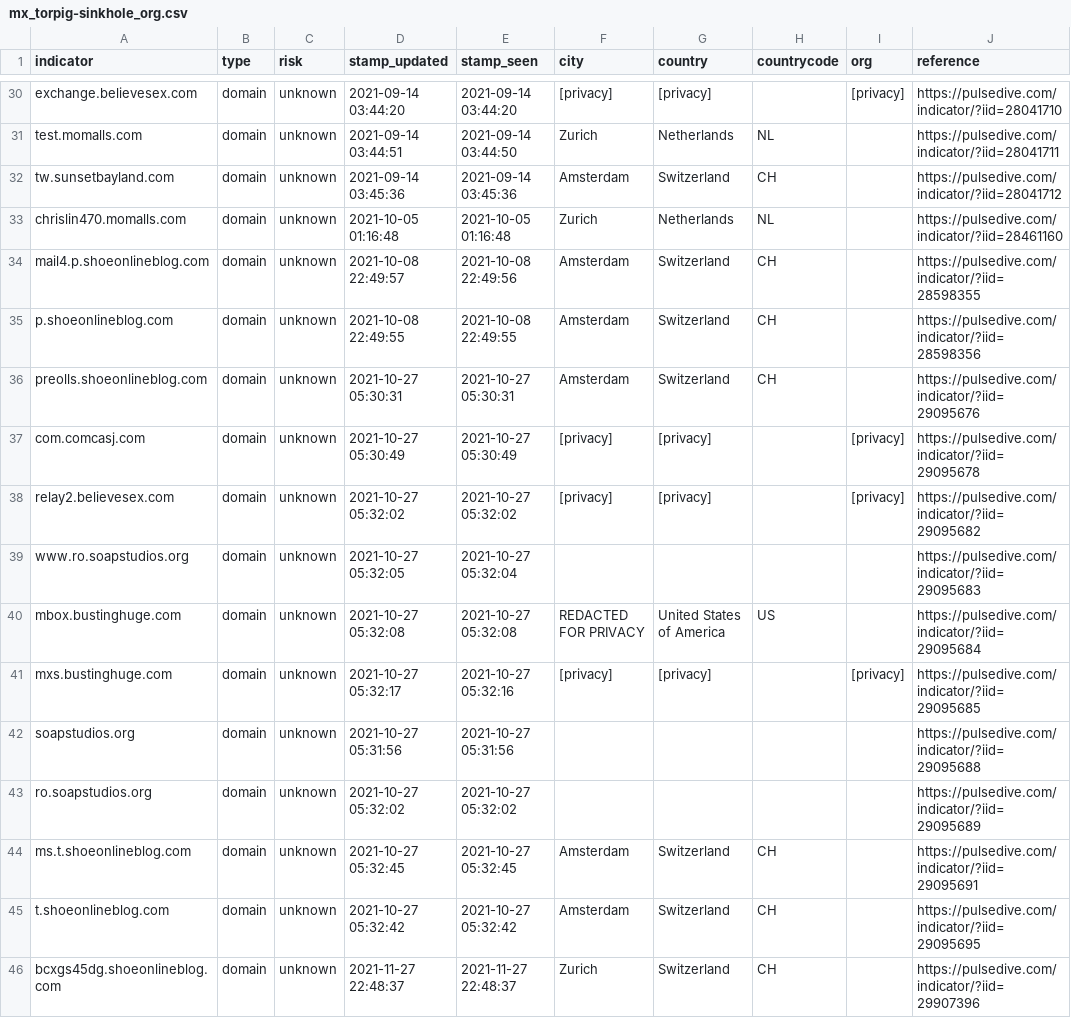
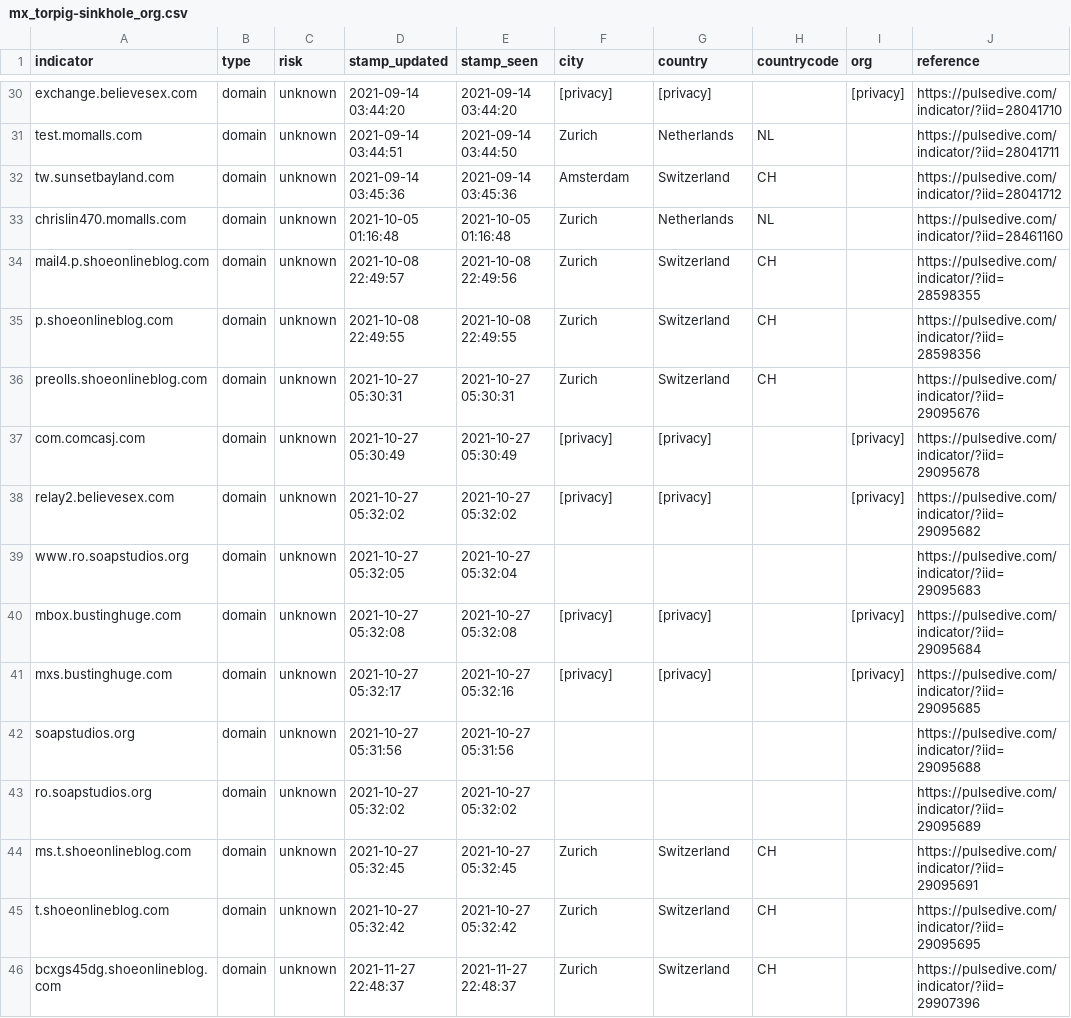
Before and after one commit to idunno101/Hosts_That_idunno, a CSV file: fetch-api-data-action/mx_torpig-sinkhole_org.csv, drawn as a sheet; only a part is shown, gaps mark what is left out.

```diff
--- a/fetch-api-data-action/mx_torpig-sinkhole_org.csv
+++ b/fetch-api-data-action/mx_torpig-sinkhole_org.csv
@@ -33,5 +33,5 @@ tw.sunsetbayland.com,domain,unknown,"2021-09-14 03:45:36","2021-09-14 03:45:36",
 chrislin470.momalls.com,domain,unknown,"2021-10-05 01:16:48","2021-10-05 01:16:48",Zurich,Netherlands,NL,,https://pulsedive.com/indicator/?iid=28461160
-mail4.p.shoeonlineblog.com,domain,unknown,"2021-10-08 22:49:57","2021-10-08 22:49:56",Amsterdam,Switzerland,CH,,https://pulsedive.com/indicator/?iid=28598355
-p.shoeonlineblog.com,domain,unknown,"2021-10-08 22:49:55","2021-10-08 22:49:55",Amsterdam,Switzerland,CH,,https://pulsedive.com/indicator/?iid=28598356
-preolls.shoeonlineblog.com,domain,unknown,"2021-10-27 05:30:31","2021-10-27 05:30:31",Amsterdam,Switzerland,CH,,https://pulsedive.com/indicator/?iid=29095676
+mail4.p.shoeonlineblog.com,domain,unknown,"2021-10-08 22:49:57","2021-10-08 22:49:56",Zurich,Switzerland,CH,,https://pulsedive.com/indicator/?iid=28598355
+p.shoeonlineblog.com,domain,unknown,"2021-10-08 22:49:55","2021-10-08 22:49:55",Zurich,Switzerland,CH,,https://pulsedive.com/indicator/?iid=28598356
+preolls.shoeonlineblog.com,domain,unknown,"2021-10-27 05:30:31","2021-10-27 05:30:31",Zurich,Switzerland,CH,,https://pulsedive.com/indicator/?iid=29095676
 com.comcasj.com,domain,unknown,"2021-10-27 05:30:49","2021-10-27 05:30:49",[privacy],[privacy],,[privacy],https://pulsedive.com/indicator/?iid=29095678
@@ -39,3 +39,3 @@ relay2.believesex.com,domain,unknown,"2021-10-27 05:32:02","2021-10-27 05:32:02"
 www.ro.soapstudios.org,domain,unknown,"2021-10-27 05:32:05","2021-10-27 05:32:04",,,,,https://pulsedive.com/indicator/?iid=29095683
-mbox.bustinghuge.com,domain,unknown,"2021-10-27 05:32:08","2021-10-27 05:32:08","REDACTED FOR PRIVACY","United States of America",US,,https://pulsedive.com/indicator/?iid=29095684
+mbox.bustinghuge.com,domain,unknown,"2021-10-27 05:32:08","2021-10-27 05:32:08",[privacy],[privacy],,[privacy],https://pulsedive.com/indicator/?iid=29095684
 mxs.bustinghuge.com,domain,unknown,"2021-10-27 05:32:17","2021-10-27 05:32:16",[privacy],[privacy],,[privacy],https://pulsedive.com/indicator/?iid=29095685
@@ -43,4 +43,4 @@ soapstudios.org,domain,unknown,"2021-10-27 05:31:56","2021-10-27 05:31:56",,,,,h
 ro.soapstudios.org,domain,unknown,"2021-10-27 05:32:02","2021-10-27 05:32:02",,,,,https://pulsedive.com/indicator/?iid=29095689
-ms.t.shoeonlineblog.com,domain,unknown,"2021-10-27 05:32:45","2021-10-27 05:32:45",Amsterdam,Switzerland,CH,,https://pulsedive.com/indicator/?iid=29095691
-t.shoeonlineblog.com,domain,unknown,"2021-10-27 05:32:42","2021-10-27 05:32:42",Amsterdam,Switzerland,CH,,https://pulsedive.com/indicator/?iid=29095695
+ms.t.shoeonlineblog.com,domain,unknown,"2021-10-27 05:32:45","2021-10-27 05:32:45",Zurich,Switzerland,CH,,https://pulsedive.com/indicator/?iid=29095691
+t.shoeonlineblog.com,domain,unknown,"2021-10-27 05:32:42","2021-10-27 05:32:42",Zurich,Switzerland,CH,,https://pulsedive.com/indicator/?iid=29095695
 bcxgs45dg.shoeonlineblog.com,domain,unknown,"2021-11-27 22:48:37","2021-11-27 22:48:37",Zurich,Switzerland,CH,,https://pulsedive.com/indicator/?iid=29907396
```
